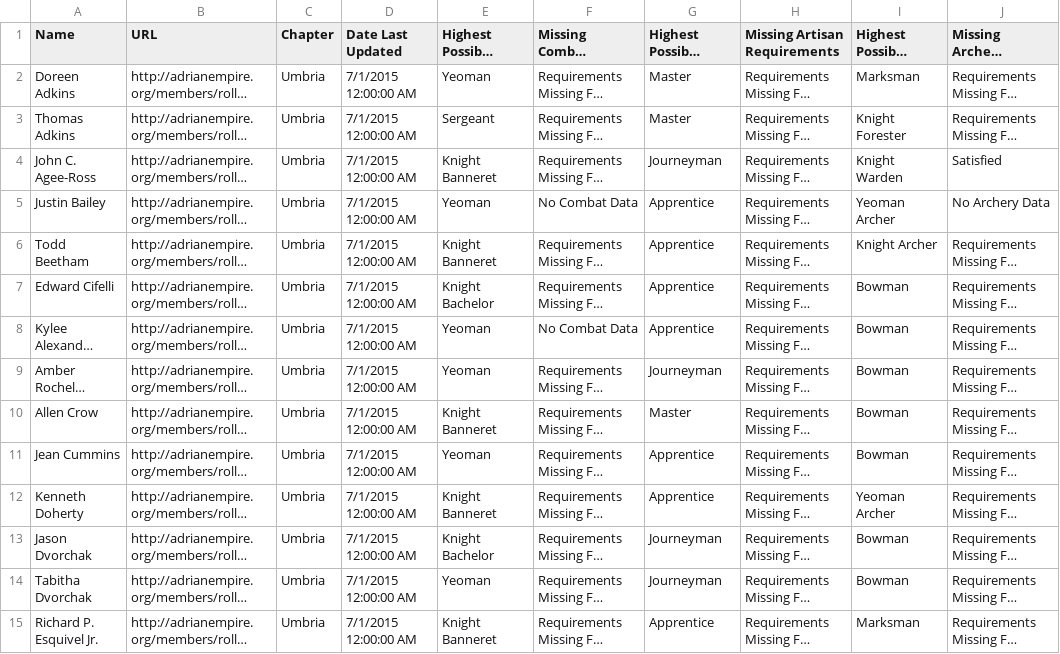
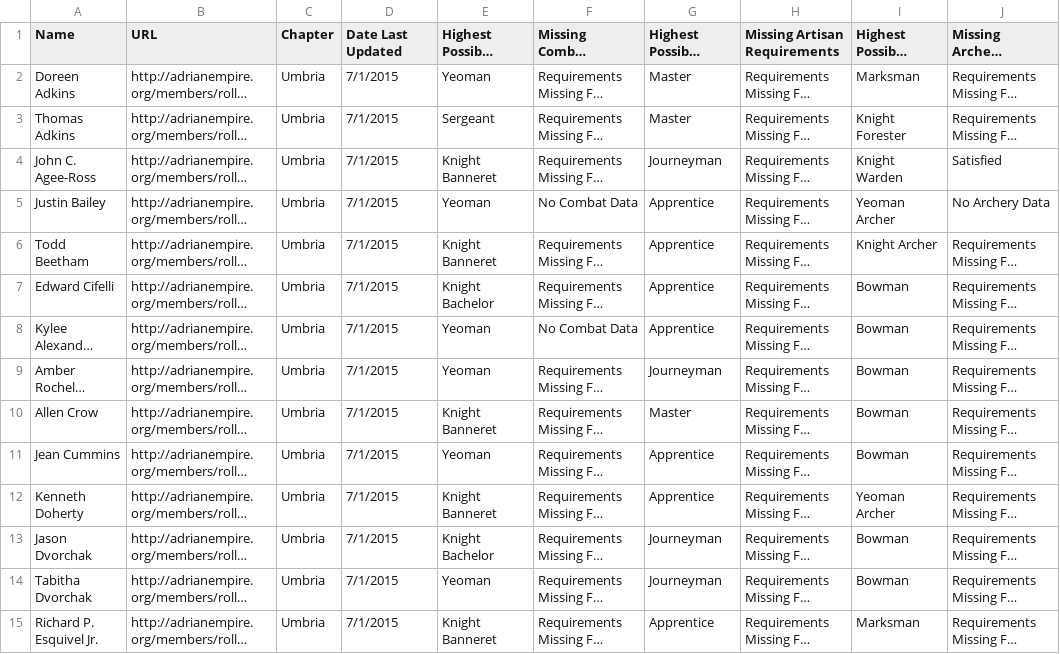
Before and after one commit to GWLlosa/AdriaRanksCalculator, a CSV file: Spreadsheets/Umbria.csv, drawn as a sheet; only a part is shown; long unchanged cells end in …; the diff covers the shown part only; the diff names each change by its address in the sheet, - before the commit and + after, or states it on an @@ line.

Commit message:
Minor cleanup to the date field.

```diff
--- a/Spreadsheets/Umbria.csv
+++ b/Spreadsheets/Umbria.csv
-D2:D15 (Date Last Updated): 7/1/2015 12:00:00 AM
+D2:D15 (Date Last Updated): 7/1/2015
```
Also changed, not shown: 106 edited cells elsewhere in this file, Spreadsheets/Albion-Rayonne.csv, Spreadsheets/Esperance.csv, 39 other files.
